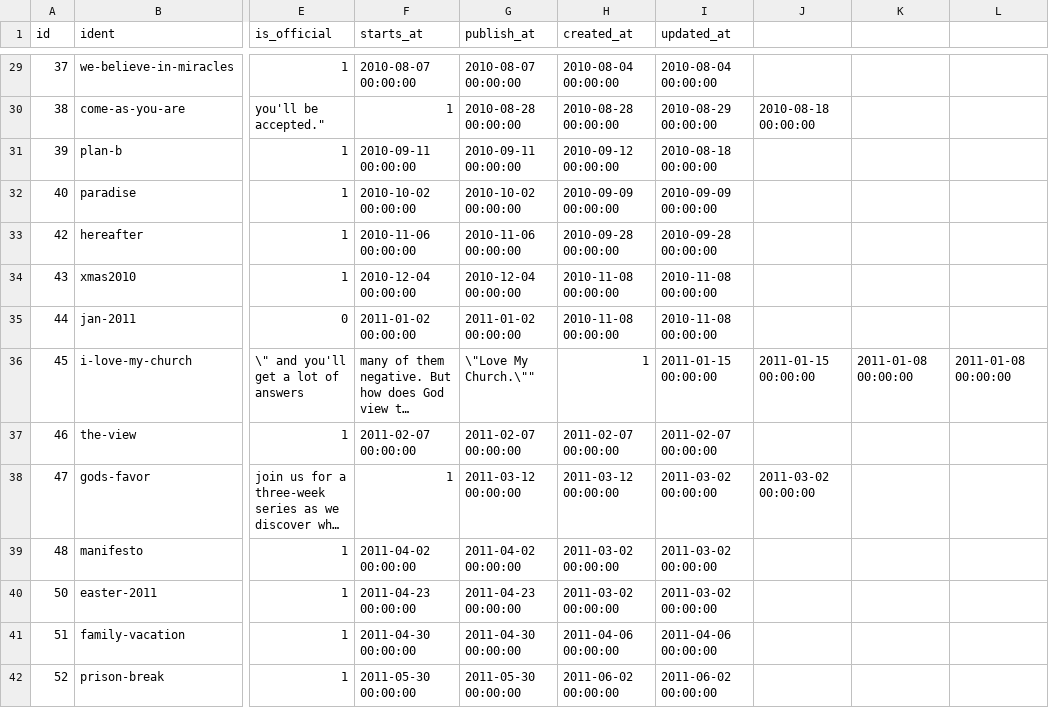
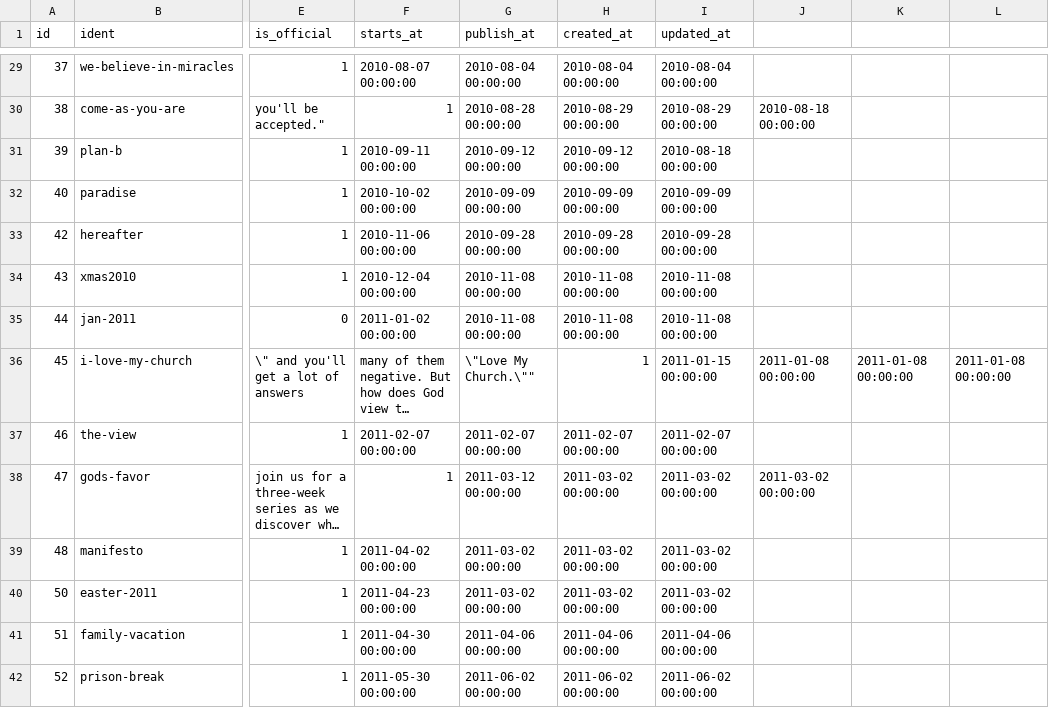
Before and after one commit to faithpromise/faithpromise.org, a CSV file: database/seeds/csv/series.csv, drawn as a sheet; only a part is shown, gaps mark what is left out; long unchanged cells end in …; the diff covers the shown part only; the diff names each change by its address in the sheet, - before the commit and + after, or states it on an @@ line.

```diff
--- a/database/seeds/csv/series.csv
+++ b/database/seeds/csv/series.csv
-G29 (publish_at): 2010-08-07 00:00:00
+G29 (publish_at): 2010-08-04 00:00:00
-H30 (created_at): 2010-08-28 00:00:00
+H30 (created_at): 2010-08-29 00:00:00
-G31 (publish_at): 2010-09-11 00:00:00
+G31 (publish_at): 2010-09-12 00:00:00
-G32 (publish_at): 2010-10-02 00:00:00
+G32 (publish_at): 2010-09-09 00:00:00
-G33 (publish_at): 2010-11-06 00:00:00
+G33 (publish_at): 2010-09-28 00:00:00
-G34 (publish_at): 2010-12-04 00:00:00
+G34 (publish_at): 2010-11-08 00:00:00
-G35 (publish_at): 2011-01-02 00:00:00
+G35 (publish_at): 2010-11-08 00:00:00
-J36: 2011-01-15 00:00:00
+J36: 2011-01-08 00:00:00
-H38 (created_at): 2011-03-12 00:00:00
+H38 (created_at): 2011-03-02 00:00:00
-G39 (publish_at): 2011-04-02 00:00:00
+G39 (publish_at): 2011-03-02 00:00:00
-G40 (publish_at): 2011-04-23 00:00:00
+G40 (publish_at): 2011-03-02 00:00:00
-G41 (publish_at): 2011-04-30 00:00:00
+G41 (publish_at): 2011-04-06 00:00:00
-G42 (publish_at): 2011-05-30 00:00:00
+G42 (publish_at): 2011-06-02 00:00:00
```
Also changed, not shown: 1 added row and 85 edited cells elsewhere in this file, database/seeds/csv/videos.csv, 1 other file.
